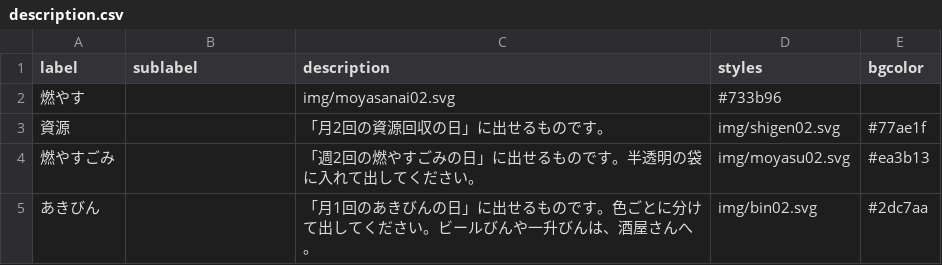
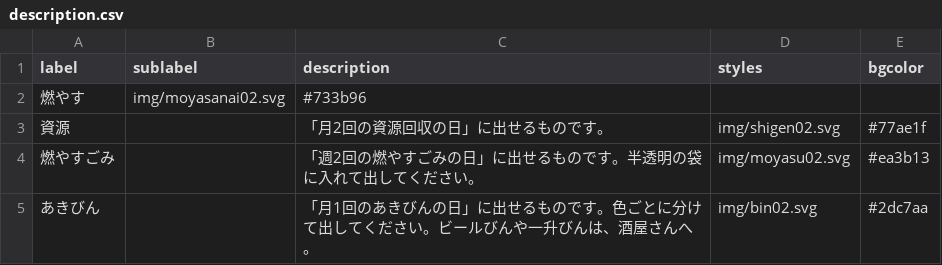
Before and after one commit to KTB2016/5374, a CSV file: data/description.csv, drawn as a sheet.

Commit message:
Update description.csv

```diff
--- a/data/description.csv
+++ b/data/description.csv
@@ -1,3 +1,3 @@
 label,sublabel,description,styles,bgcolor
-燃やす,,img/moyasanai02.svg,#733b96
+燃やす,img/moyasanai02.svg,#733b96
 資源,,「月2回の資源回収の日」に出せるものです。,img/shigen02.svg,#77ae1f
```
